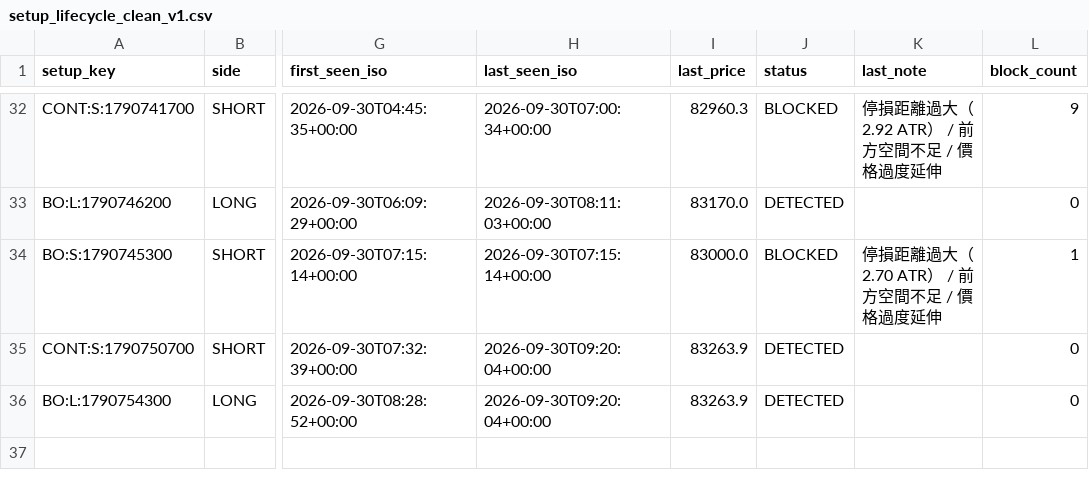
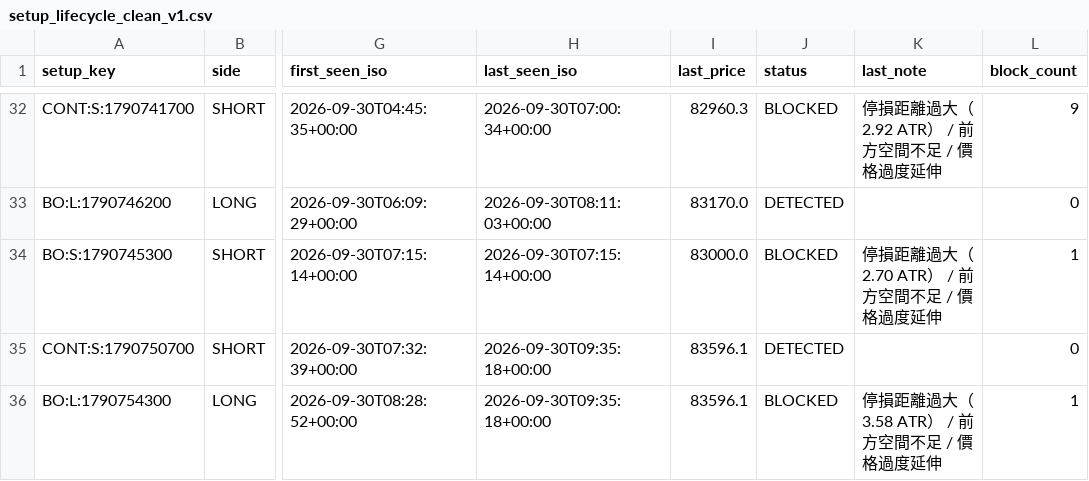
Before and after one commit to 126liangting-sketch/crypto-market-radar, a CSV file: setup_lifecycle_clean_v1.csv, drawn as a sheet; only a part is shown, gaps mark what is left out; the diff names each change by its address in the sheet, - before the commit and + after, or states it on an @@ line.

```diff
--- a/setup_lifecycle_clean_v1.csv
+++ b/setup_lifecycle_clean_v1.csv
-H35:H36 (last_seen_iso): 2026-09-30T09:20:04+00:00
+H35:H36 (last_seen_iso): 2026-09-30T09:35:18+00:00
-I35:I36 (last_price): 83263.9
+I35:I36 (last_price): 83596.1
-J36 (status): DETECTED
+J36 (status): BLOCKED
-K36 (last_note): (empty)
+K36 (last_note): 停損距離過大（3.58 ATR） / 前方空間不足 / 價格過度延伸
-L36 (block_count): 0
+L36 (block_count): 1
```
Also changed, not shown: blocked_setups_clean_v1.csv, paper_trades_clean_v1.csv, 4 other files.
